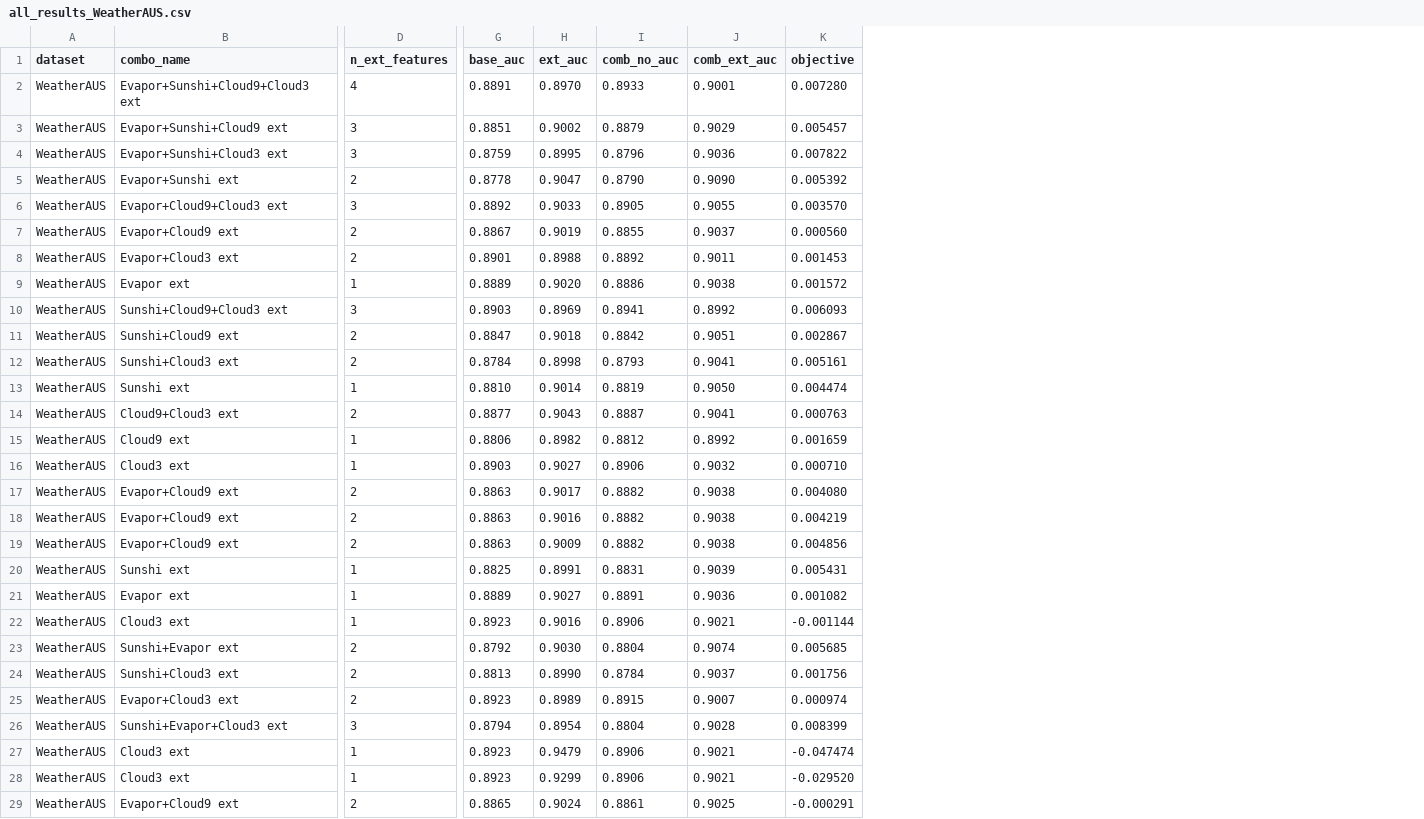
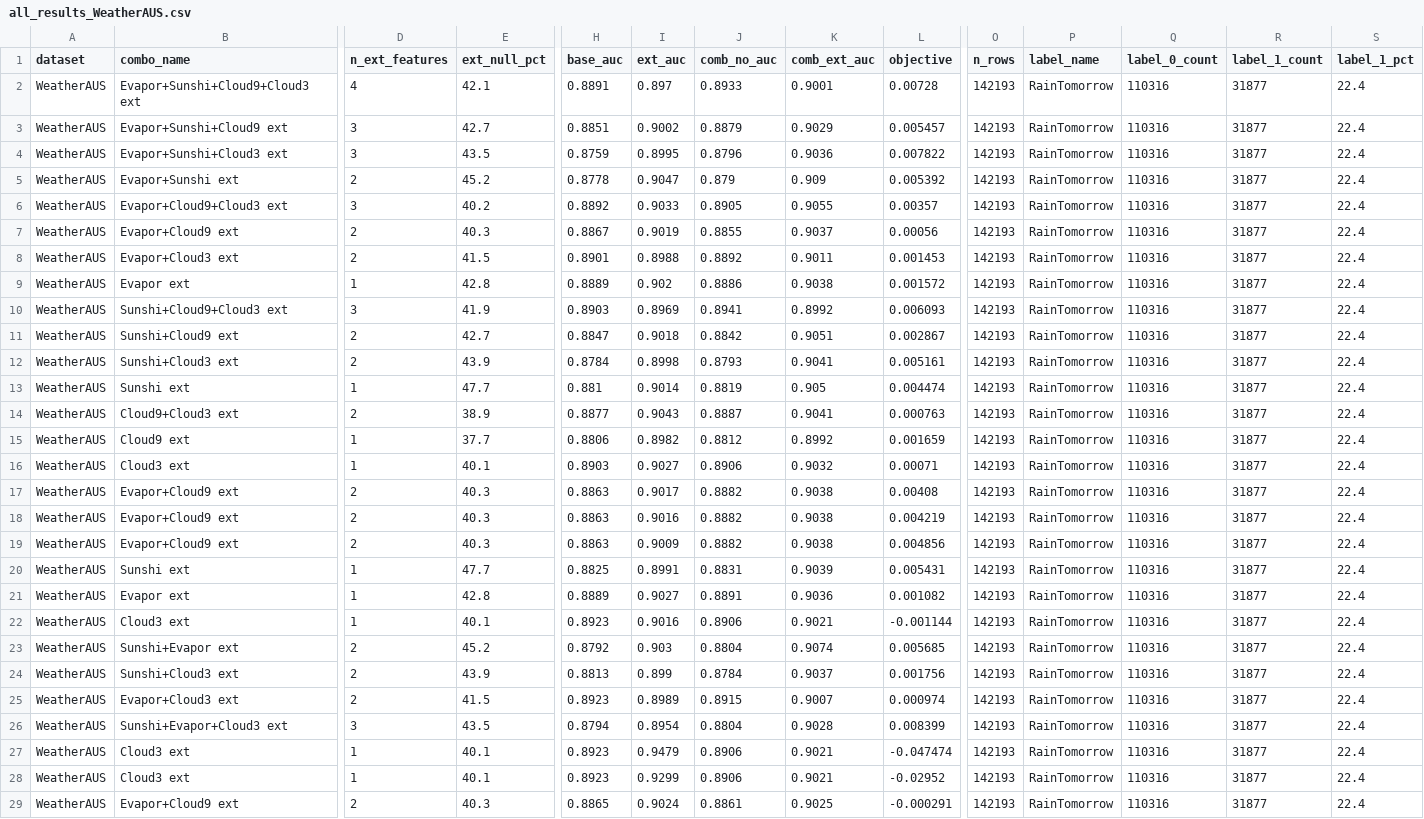
Before and after one commit to OArbili/IncrementalLearning, a CSV file: results/all_results_WeatherAUS.csv, drawn as a sheet; only a part is shown, gaps mark what is left out; addresses are those after the commit; the diff names each change by its address in the sheet, - before the commit and + after, or states it on an @@ line.

```diff
--- a/results/all_results_WeatherAUS.csv
+++ b/results/all_results_WeatherAUS.csv
+column E (ext_null_pct), rows 2-29: 42.1 | 42.7 | 43.5 | 45.2 | 40.2 | 40.3 | 41.5 | 42.8 | 41.9 | 42.7 | 43.9 | 47.7 | 38.9 | 37.7 | 40.1 | 40.3 | 40.3 | 40.3 | 47.7 | 42.8 | 40.1 | 45.2 | 43.9 | 41.5 | 43.5 | 40.1 | 40.1 | 40.3
+column O (n_rows), rows 2-29: all 142193
+column P (label_name), rows 2-29: all RainTomorrow
+column Q (label_0_count), rows 2-29: all 110316
+column R (label_1_count), rows 2-29: all 31877
+column S (label_1_pct), rows 2-29: all 22.4
-I2 (ext_auc): 0.8970
+I2 (ext_auc): 0.897
-L2 (objective): 0.007280
+L2 (objective): 0.00728
-J5 (comb_no_auc): 0.8790
+J5 (comb_no_auc): 0.879
-K5 (comb_ext_auc): 0.9090
+K5 (comb_ext_auc): 0.909
-L6 (objective): 0.003570
+L6 (objective): 0.00357
-L7 (objective): 0.000560
+L7 (objective): 0.00056
-I9 (ext_auc): 0.9020
+I9 (ext_auc): 0.902
-H13 (base_auc): 0.8810
+H13 (base_auc): 0.881
-K13 (comb_ext_auc): 0.9050
+K13 (comb_ext_auc): 0.905
-L16 (objective): 0.000710
+L16 (objective): 0.00071
-L17 (objective): 0.004080
+L17 (objective): 0.00408
-I23 (ext_auc): 0.9030
+I23 (ext_auc): 0.903
-I24 (ext_auc): 0.8990
+I24 (ext_auc): 0.899
-L28 (objective): -0.029520
+L28 (objective): -0.02952
```
Also changed, not shown: results/all_results_BankLoanSta.csv, results/all_results_DiabetesRecord.csv, 7 other files.
